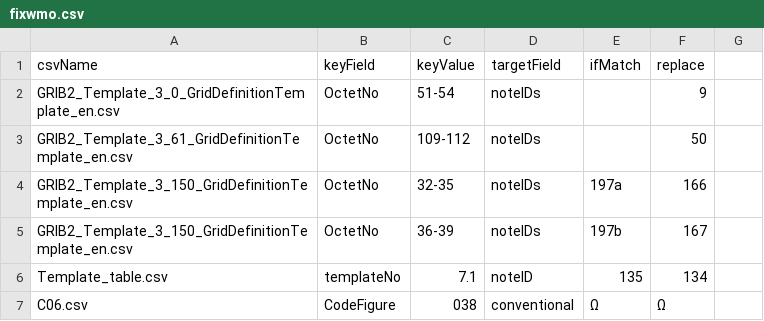
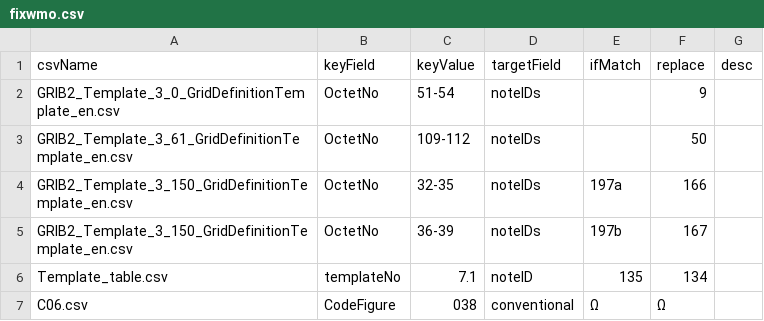
Before and after one commit to etoyoda/wmocodetables, a CSV file: fixwmo.csv, drawn as a sheet; only a part is shown; the diff names each change by its address in the sheet, - before the commit and + after, or states it on an @@ line.

Commit message:
fixwmo.csv に経緯記録欄を設けた (#39)

```diff
--- a/fixwmo.csv
+++ b/fixwmo.csv
-G1: (empty)
+G1: desc
```
